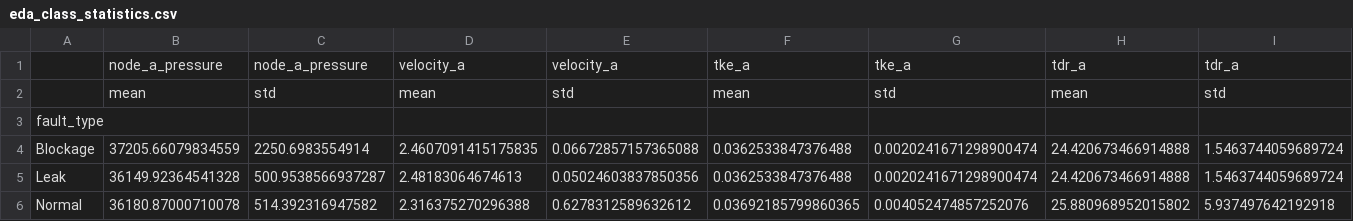
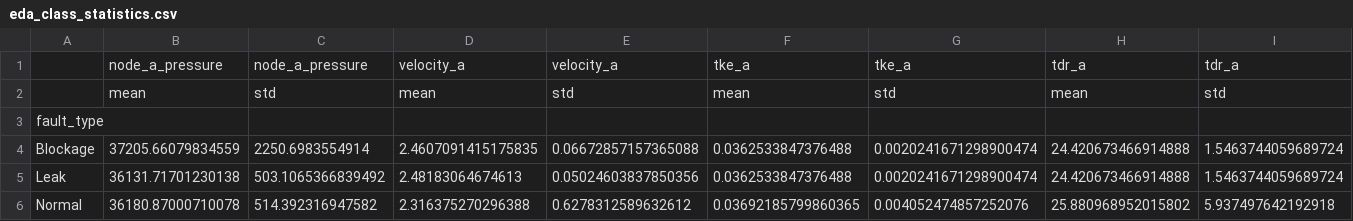
Before and after one commit to Darlene-13/Hydraulic-Modeling-and-Instrumentation-for-Pipeline-Leak-Detection, a CSV file: ml_service/data/processed/eda_class_statistics.csv, drawn as a sheet; only a part is shown; removed rows and columns are numbered as before the commit, all else as after; rows hold the shown columns only; the diff names each change by its address in the sheet, - before the commit and + after, or states it on an @@ line.

```diff
--- a/ml_service/data/processed/eda_class_statistics.csv
+++ b/ml_service/data/processed/eda_class_statistics.csv
-row 5: Leak | 36149.92364541328 | 500.9538566937287 | 2.48183064674613 | 0.05024603837850356 | 0.0362533847376488 | 0.0020241671298900474 | 24.420673466914888 | 1.5463744059689724
+row 5: Leak | 36131.71701230138 | 503.1065366839492 | 2.48183064674613 | 0.05024603837850356 | 0.0362533847376488 | 0.0020241671298900474 | 24.420673466914888 | 1.5463744059689724
```
Also changed, not shown: ml_service/data/processed/eda_separability_scores.csv, 6 other files.
